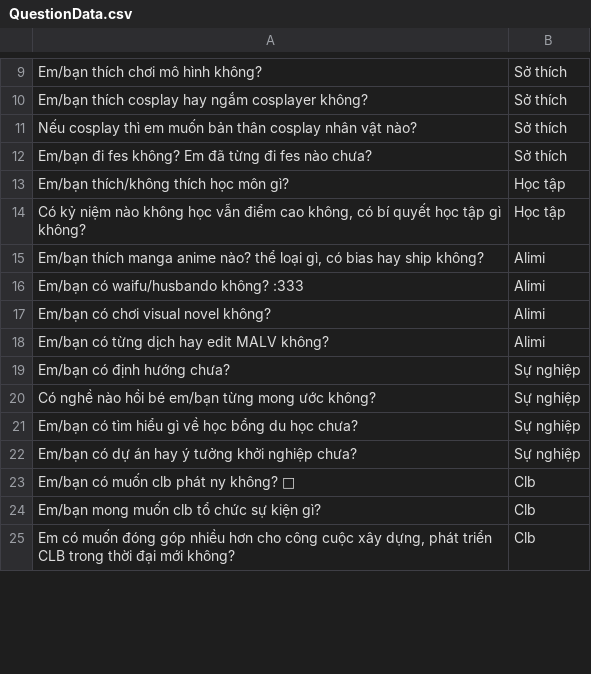
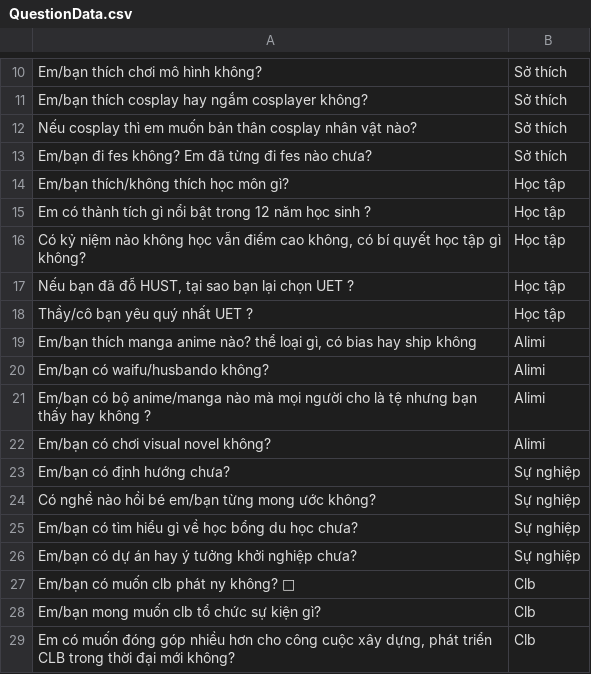
Before and after one commit to Kuro-orzz/random, a CSV file: src/main/resources/QuestionData.csv, drawn as a sheet; only a part is shown, gaps mark what is left out; the diff covers the shown part only.

```diff
--- a/src/main/resources/QuestionData.csv
+++ b/src/main/resources/QuestionData.csv
@@ -13,7 +14,10 @@
 "Em/bạn thích/không thích học môn gì?","Học tập"
+"Em có thành tích gì nổi bật trong 12 năm học sinh ?","Học tập"
 "Có kỷ niệm nào không học vẫn điểm cao không, có bí quyết học tập gì không?","Học tập"
-"Em/bạn thích manga anime nào? thể loại gì, có bias hay ship không?","Alimi"
-"Em/bạn có waifu/husbando không? :333","Alimi"
+"Nếu bạn đã đỗ HUST, tại sao bạn lại chọn UET ?","Học tập"
+"Thầy/cô bạn yêu quý nhất UET ?","Học tập"
+"Em/bạn thích manga anime nào? thể loại gì, có bias hay ship không","Alimi"
+"Em/bạn có waifu/husbando không?","Alimi"
+"Em/bạn có bộ anime/manga nào mà mọi người cho là tệ nhưng bạn thấy hay không ?","Alimi"
 "Em/bạn có chơi visual novel không?","Alimi"
-"Em/bạn có từng dịch hay edit MALV không?","Alimi"
 "Em/bạn có định hướng chưa?","Sự nghiệp"
```
Also changed, not shown: 16 added rows, 1 removed row and 1 edited cell elsewhere in this file, 5 other files.
